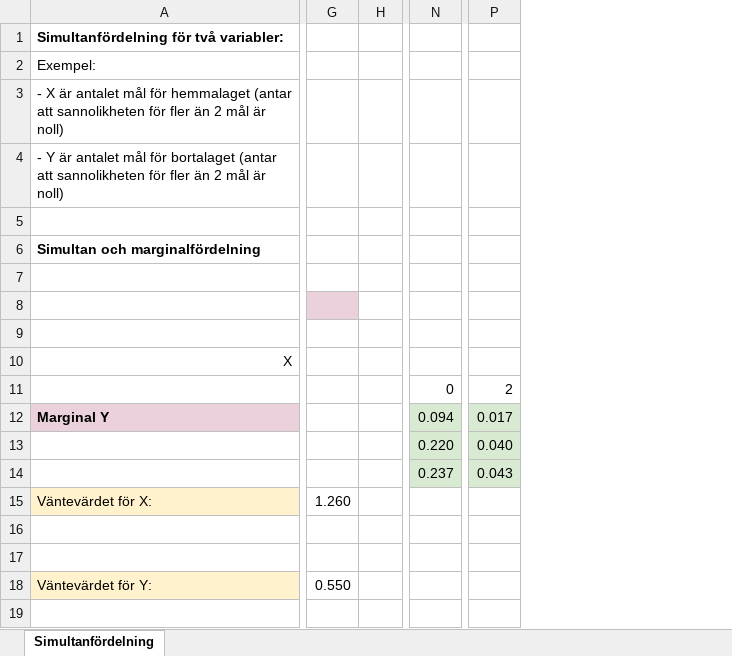
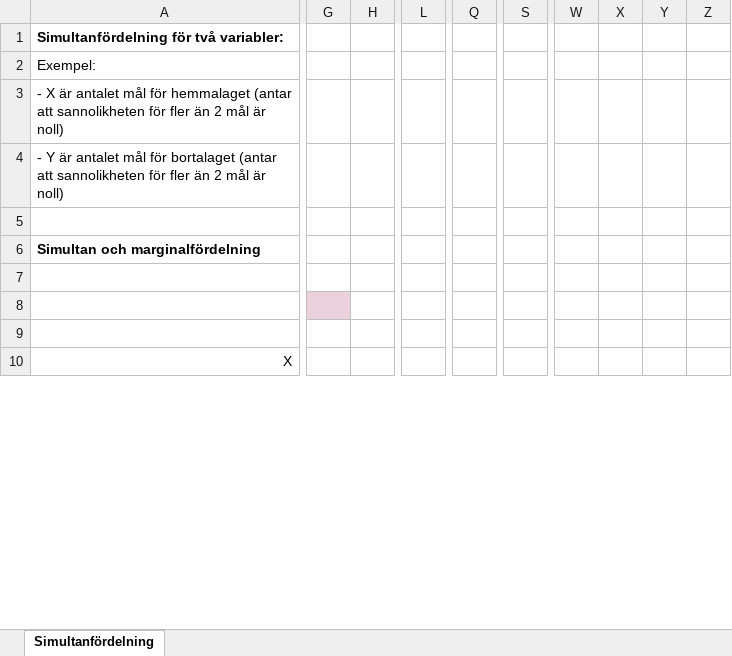
Before and after one commit to StatisticsSU/SDA1, an Excel workbook: misc/DiskretSimultanfördelningKovarians.xlsx, sheet Simultanfördelning, drawn as a sheet; only a part is shown, gaps mark what is left out; values as stored, in another font and other column widths than the file's, no borders; charts and pictures and conditional formats not drawn; removed rows and columns are numbered as before the commit, all else as after; rows hold the shown columns only; the diff covers the shown part only; the diff names each change by its address in the sheet, - before the commit and + after, or states it on an @@ line.

```diff
--- a/misc/DiskretSimultanfördelningKovarians.xlsx (sheet Simultanfördelning)
+++ b/misc/DiskretSimultanfördelningKovarians.xlsx (sheet Simultanfördelning)
-column G, empty
-column H, empty
+column G, empty
+column H, empty
+column L, empty
-column N, empty
+column Q, empty
-column P, empty
+column S, empty
+column W, empty
+column X, empty
+column Y, empty
+column Z, empty
-row 11:  |  |  | 0 | 2
-row 12: Marginal Y |  |  | 0.094 | 0.017
-row 13:  |  |  | 0.220 | 0.040
-row 14:  |  |  | 0.237 | 0.043
-row 16: (empty)
@@ row 17 moved to row 44: med produkten av marginalsannolikheterna… @@
-row 18: Väntevärdet för Y: | 0.550
@@ row 19 moved to row 46: simultansannolikheterna skiljer sig från… @@
```
Also changed, not shown: 52 added rows, 2 removed rows, 5 added columns, 16 edited cells and cell formats elsewhere in this sheet, charts or pictures, 7 other files.
